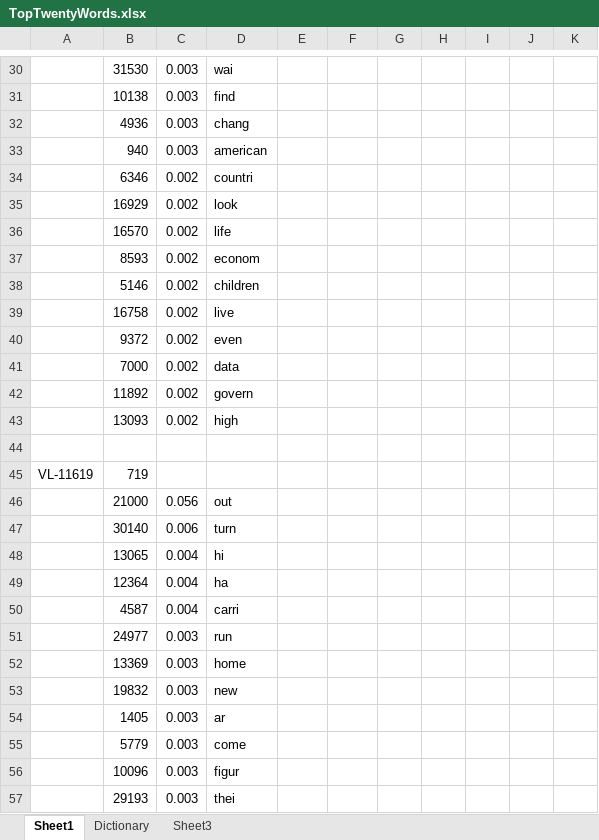
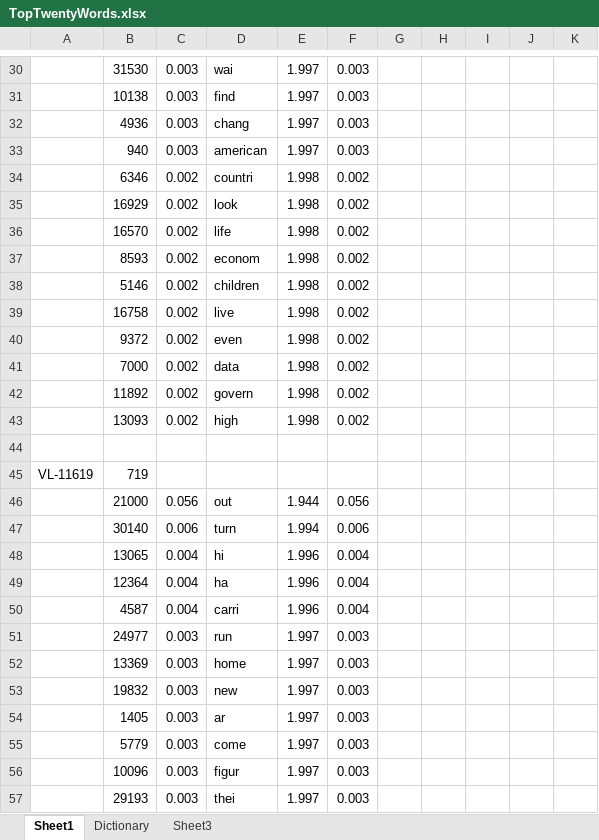
Before and after one commit to Mletter1/Challenge1, an Excel workbook: Part 3 - Clustering/TopTwentyWords.xlsx, sheet Sheet1, drawn as a sheet; only a part is shown, gaps mark what is left out; values as stored, in another font and other column widths than the file's, no borders; charts and pictures not drawn; the diff covers the shown part only; the diff names each change by its address in the sheet, - before the commit and + after, or states it on an @@ line.

```diff
--- a/Part 3 - Clustering/TopTwentyWords.xlsx (sheet Sheet1)
+++ b/Part 3 - Clustering/TopTwentyWords.xlsx (sheet Sheet1)
-E30:E33: (empty)
+E30:E33: 1.997
-F30:F33: (empty)
+F30:F33: 0.003
-E34:E43: (empty)
+E34:E43: 1.998
-F34:F43: (empty)
+F34:F43: 0.002
-E46: (empty)
+E46: 1.944
-F46: (empty)
+F46: 0.056
-E47: (empty)
+E47: 1.994
-F47: (empty)
+F47: 0.006
-E48:E50: (empty)
+E48:E50: 1.996
-F48:F50: (empty)
+F48:F50: 0.004
-E51:E57: (empty)
+E51:E57: 1.997
-F51:F57: (empty)
+F51:F57: 0.003
```
Also changed, not shown: 1262 edited cells elsewhere in this sheet, charts or pictures, 1 other file.
